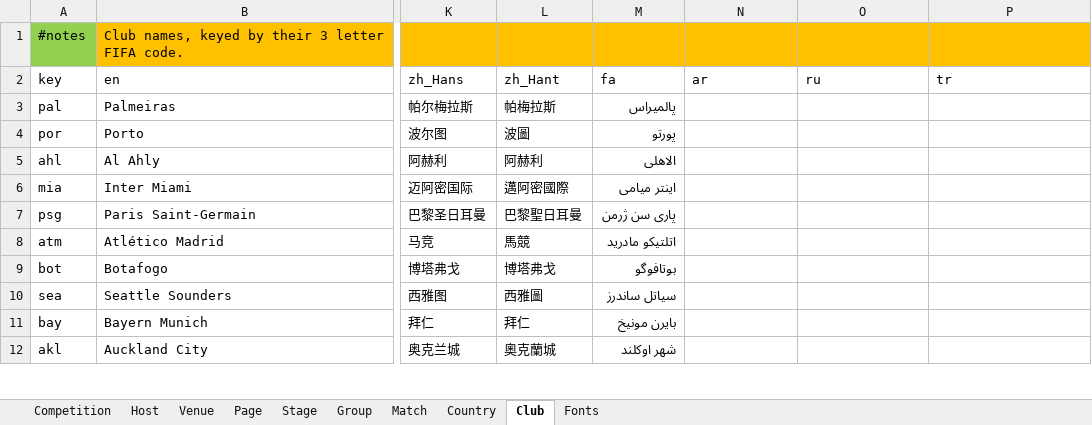
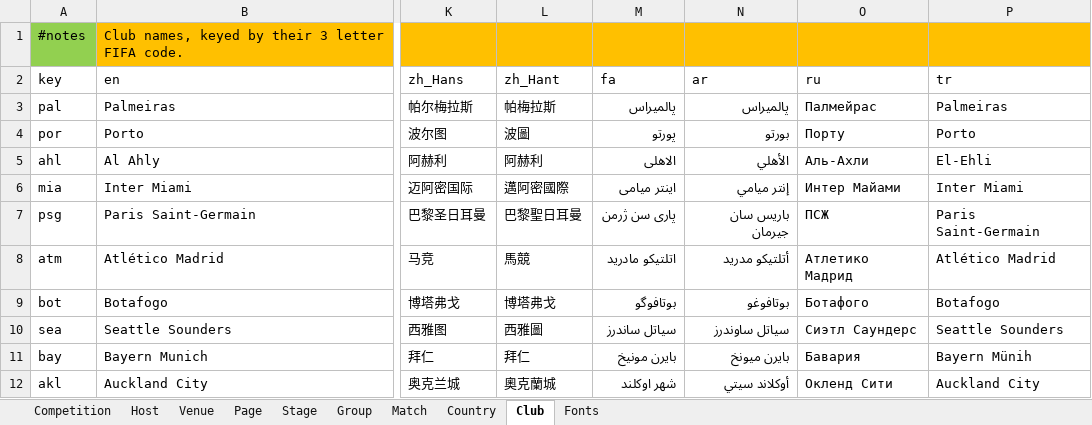
Before and after one commit to bruceoberg/soccer-tourney-poster, an Excel workbook: src/stp/database/localization.xlsx, sheet Club, drawn as a sheet; only a part is shown, gaps mark what is left out; values as stored, in another font and other column widths than the file's, no borders; table styles not drawn; the diff covers the shown part only; the diff names each change by its address in the sheet, - before the commit and + after, or states it on an @@ line.

```diff
--- a/src/stp/database/localization.xlsx (sheet Club)
+++ b/src/stp/database/localization.xlsx (sheet Club)
-N3 (ar): (empty)
+N3 (ar): پالميراس
-O3 (ru): (empty)
+O3 (ru): Палмейрас
-P3 (tr): (empty)
+P3 (tr): Palmeiras
-N4 (ar): (empty)
+N4 (ar): بورتو
-O4 (ru): (empty)
+O4 (ru): Порту
-P4 (tr): (empty)
+P4 (tr): Porto
-N5 (ar): (empty)
+N5 (ar): الأهلي
-O5 (ru): (empty)
+O5 (ru): Аль-Ахли
-P5 (tr): (empty)
+P5 (tr): El-Ehli
-N6 (ar): (empty)
+N6 (ar): إنتر ميامي
-O6 (ru): (empty)
+O6 (ru): Интер Майами
-P6 (tr): (empty)
+P6 (tr): Inter Miami
-N7 (ar): (empty)
+N7 (ar): باريس سان جيرمان
-O7 (ru): (empty)
+O7 (ru): ПСЖ
-P7 (tr): (empty)
+P7 (tr): Paris Saint-Germain
-N8 (ar): (empty)
+N8 (ar): أتلتيكو مدريد
-O8 (ru): (empty)
+O8 (ru): Атлетико Мадрид
-P8 (tr): (empty)
+P8 (tr): Atlético Madrid
-N9 (ar): (empty)
+N9 (ar): بوتافوغو
-O9 (ru): (empty)
+O9 (ru): Ботафого
-P9 (tr): (empty)
+P9 (tr): Botafogo
-N10 (ar): (empty)
+N10 (ar): سياتل ساوندرز
-O10 (ru): (empty)
+O10 (ru): Сиэтл Саундерс
-P10 (tr): (empty)
+P10 (tr): Seattle Sounders
-N11 (ar): (empty)
+N11 (ar): بايرن ميونخ
-O11 (ru): (empty)
+O11 (ru): Бавария
-P11 (tr): (empty)
+P11 (tr): Bayern Münih
-N12 (ar): (empty)
+N12 (ar): أوكلاند سيتي
-O12 (ru): (empty)
+O12 (ru): Окленд Сити
-P12 (tr): (empty)
+P12 (tr): Auckland City
```
Also changed, not shown: 93 edited cells elsewhere in this sheet, sheet Country, sheet Venue, sheet Host, sheet Stage, sheet Competition, sheet Page, 2 more sheets.
